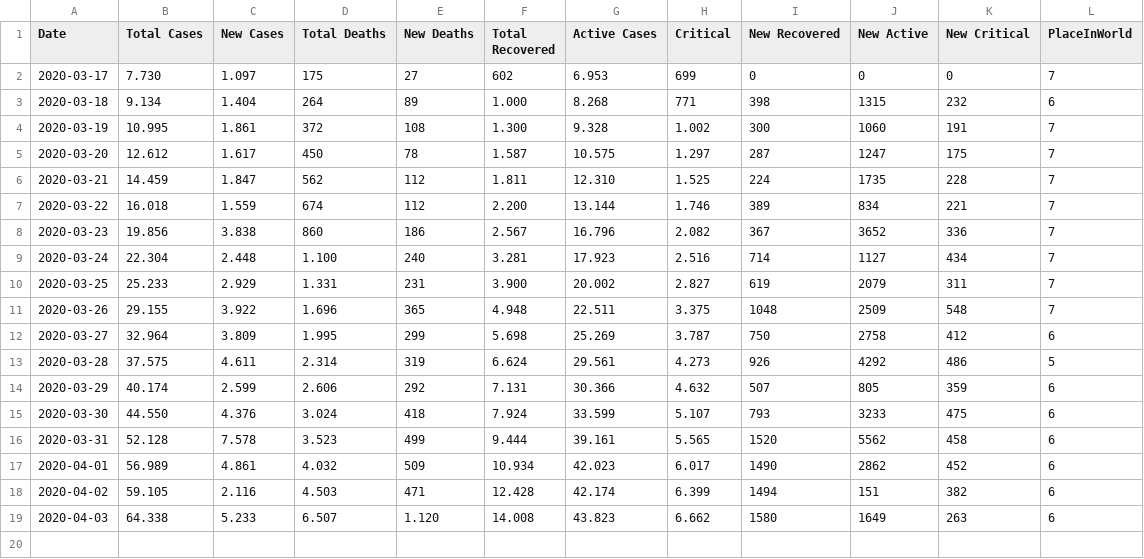
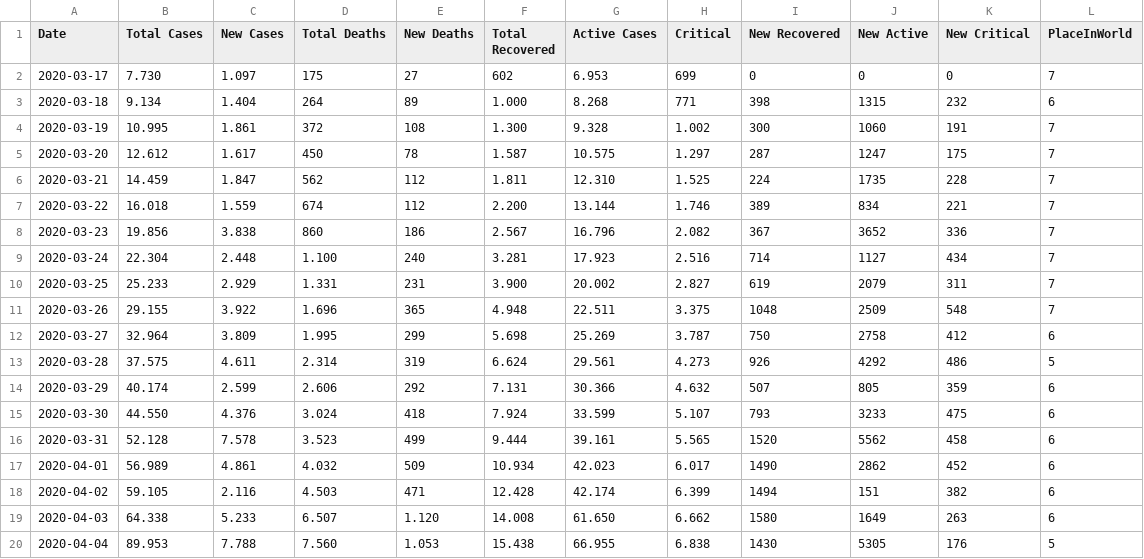
Before and after one commit to ronanren/Covid19bot, a CSV file: data/dataFrance.csv, drawn as a sheet.

Commit message:
Update data

```diff
--- a/data/dataFrance.csv
+++ b/data/dataFrance.csv
@@ -18,2 +18,3 @@ Date,Total Cases,New Cases,Total Deaths,New Deaths,Total Recovered,Active Cases,
 2020-04-02,59.105,2.116,4.503,471,12.428,42.174,6.399,1494,151,382,6
-2020-04-03,64.338,5.233,6.507,1.120,14.008,43.823,6.662,1580,1649,263,6
+2020-04-03,64.338,5.233,6.507,1.120,14.008,61.650,6.662,1580,1649,263,6
+2020-04-04,89.953,7.788,7.560,1.053,15.438,66.955,6.838,1430,5305,176,5
```
Also changed, not shown: 4 other files.
